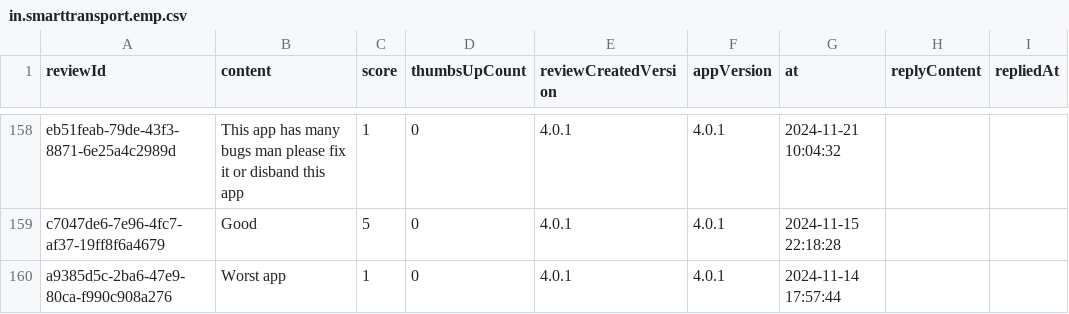
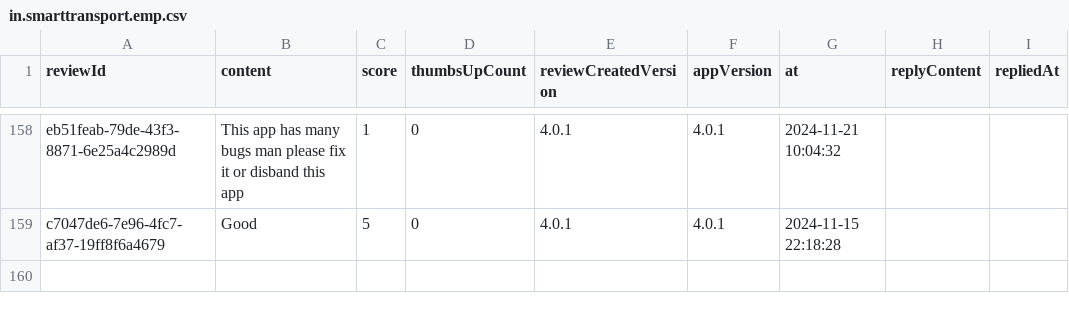
Before and after one commit to Abhijit-Kumar-GitHub/FDE-Case-Study--MoveInSync, a CSV file: data/raw/in.smarttransport.emp.csv, drawn as a sheet; only a part is shown, gaps mark what is left out.

```diff
--- a/data/raw/in.smarttransport.emp.csv
+++ b/data/raw/in.smarttransport.emp.csv
@@ -159,2 +159 @@ eb51feab-79de-43f3-8871-6e25a4c2989d,This app has many bugs man please fix it or
 c7047de6-7e96-4fc7-af37-19ff8f6a4679,Good,5,0,4.0.1,4.0.1,2024-11-15 22:18:28,,
-a9385d5c-2ba6-47e9-80ca-f990c908a276,Worst app,1,0,4.0.1,4.0.1,2024-11-14 17:57:44,,
```
Also changed, not shown: data/raw/com.app.newt.employee.csv, data/raw/com.proficio.commute.csv, 13 other files.
